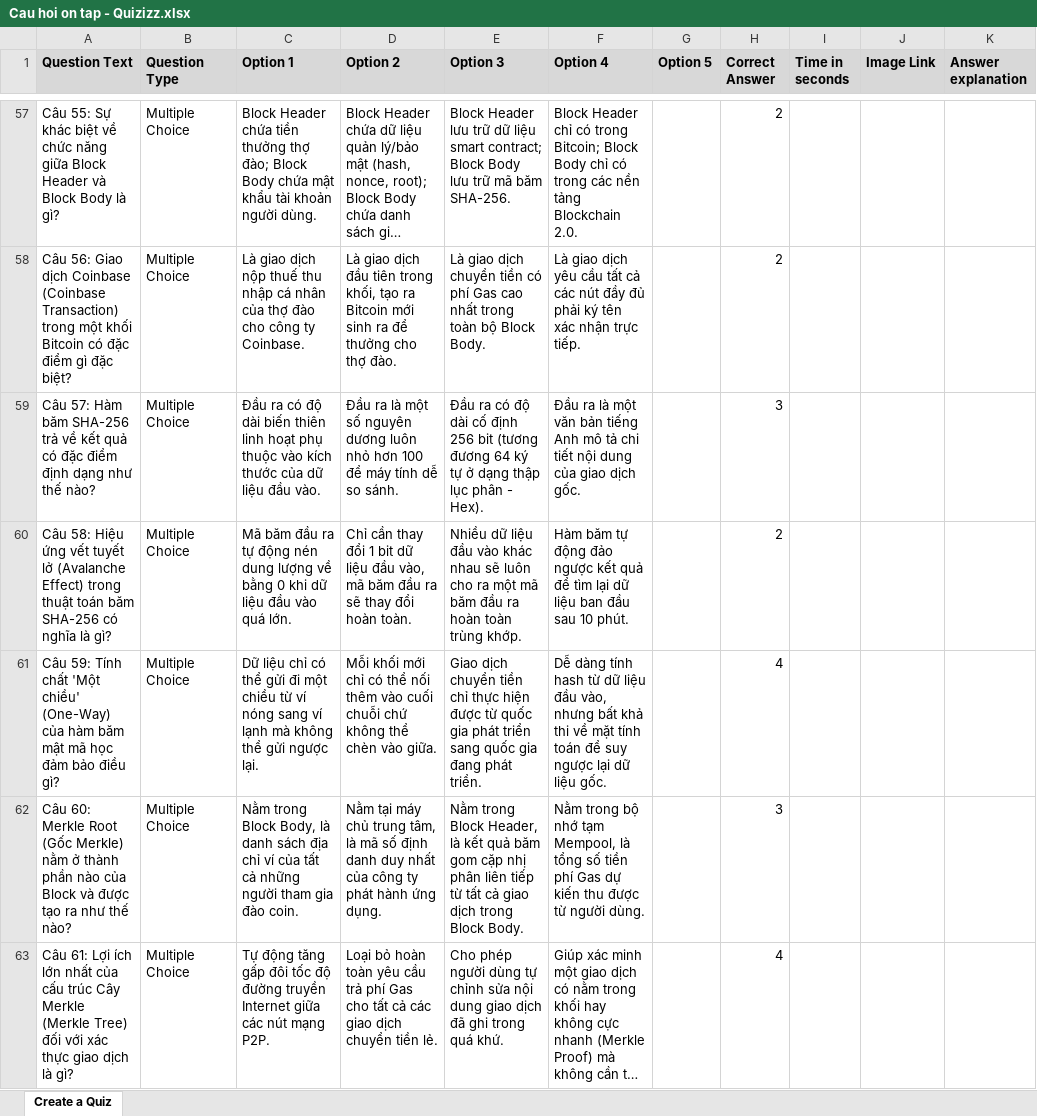
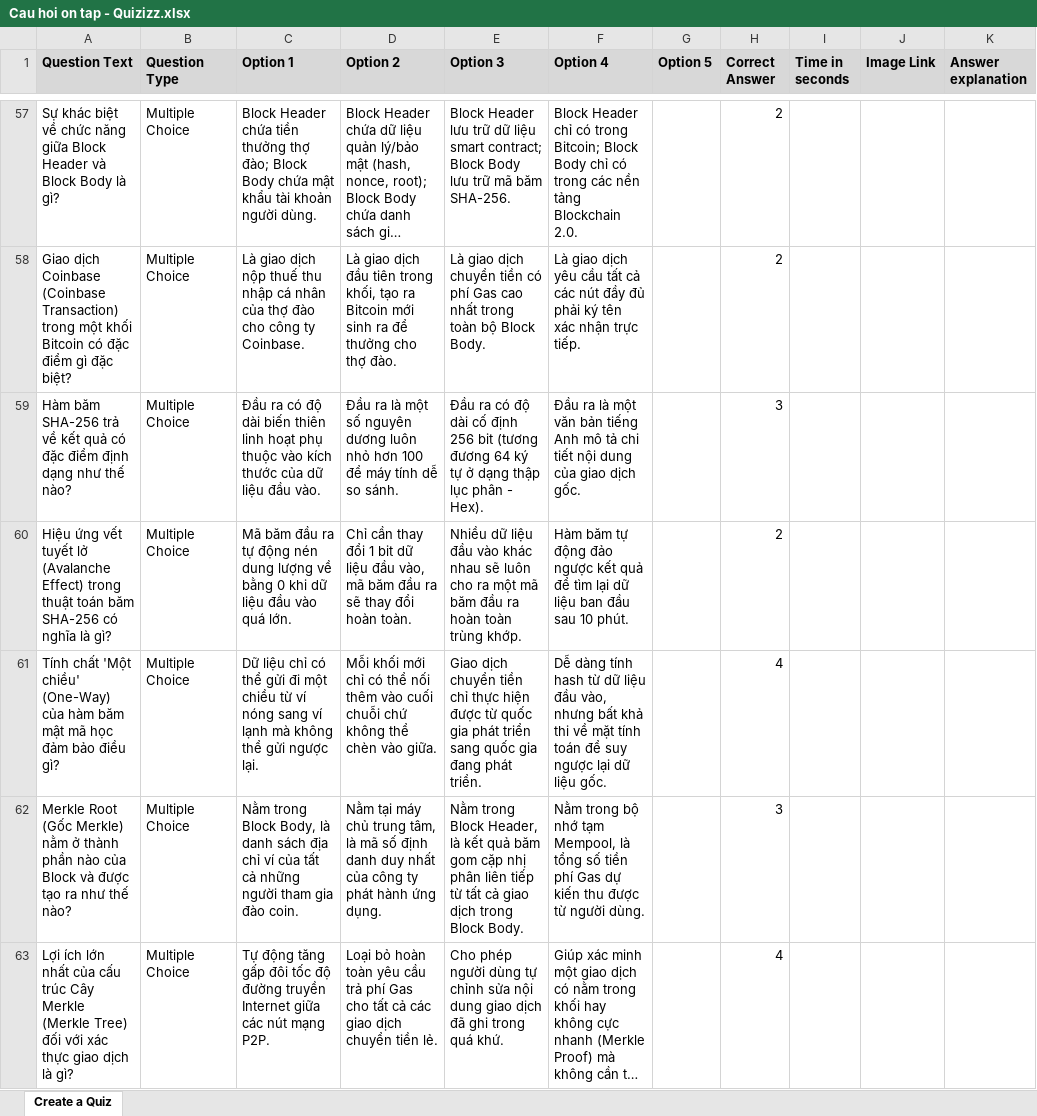
Before and after one commit to minhthuy70/tailieuCNTT2311, an Excel workbook: GUI/Cau hoi on tap - Quizizz.xlsx, sheet Create a Quiz, drawn as a sheet; only a part is shown, gaps mark what is left out; long unchanged cells end in …; values as stored, in another font and other column widths than the file's, no borders; conditional formats not drawn; the diff covers the shown part only; the diff names each change by its address in the sheet, - before the commit and + after, or states it on an @@ line.

```diff
--- a/GUI/Cau hoi on tap - Quizizz.xlsx (sheet Create a Quiz)
+++ b/GUI/Cau hoi on tap - Quizizz.xlsx (sheet Create a Quiz)
-A57 (Question Text): Câu 55: Sự khác…
+A57 (Question Text): Sự khác…
-A58 (Question Text): Câu 56: Giao dịch…
+A58 (Question Text): Giao dịch…
-A59 (Question Text): Câu 57: Hàm băm…
+A59 (Question Text): Hàm băm…
-A60 (Question Text): Câu 58: Hiệu ứng…
+A60 (Question Text): Hiệu ứng…
-A61 (Question Text): Câu 59: Tính chất…
+A61 (Question Text): Tính chất…
-A62 (Question Text): Câu 60: Merkle Root…
+A62 (Question Text): Merkle Root…
-A63 (Question Text): Câu 61: Lợi ích…
+A63 (Question Text): Lợi ích…
```
Also changed, not shown: 296 edited cells elsewhere in this sheet, 1 other file.
